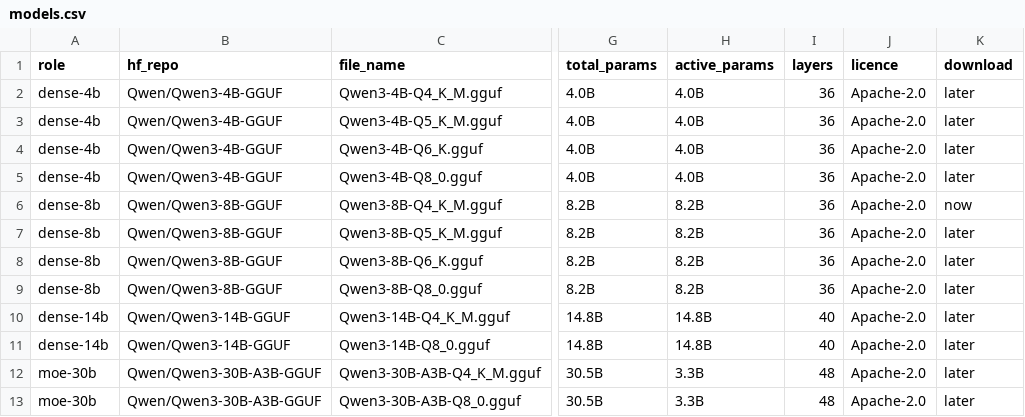
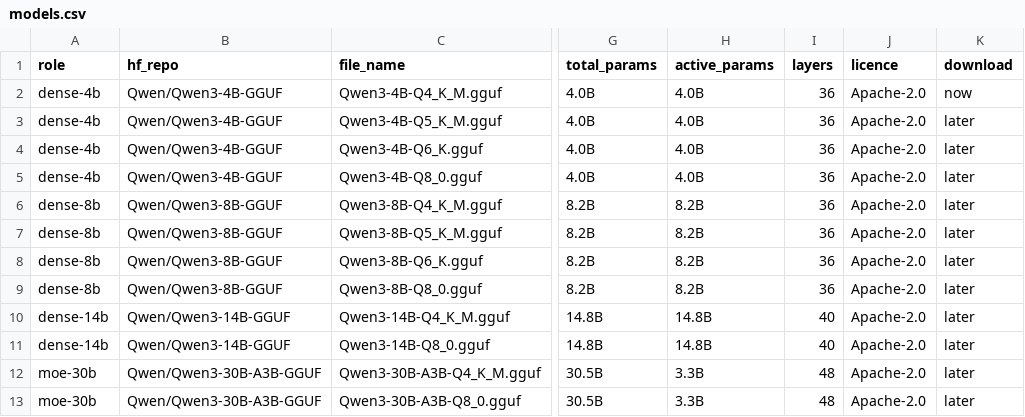
Before and after one commit to AndreasTMe/Experiments_LocalLLMOn8gb, a CSV file: models/models.csv, drawn as a sheet; only a part is shown, gaps mark what is left out; the diff names each change by its address in the sheet, - before the commit and + after, or states it on an @@ line.

Commit message:
Update models.csv to reflect current download status and add README.md for model usage instructions

```diff
--- a/models/models.csv
+++ b/models/models.csv
-K2 (download): later
+K2 (download): now
-K6 (download): now
+K6 (download): later
```
Also changed, not shown: 1 other file.
